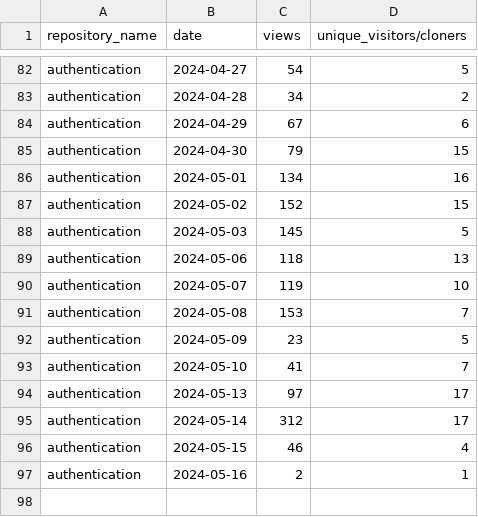
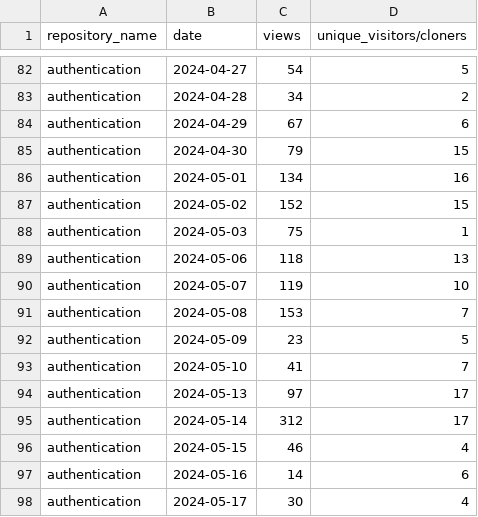
Before and after one commit to jpmorgan-payments/authentication, a CSV file: metrics/traffic-stats-sorted.csv, drawn as a sheet; only a part is shown, gaps mark what is left out.

```diff
--- a/metrics/traffic-stats-sorted.csv
+++ b/metrics/traffic-stats-sorted.csv
@@ -87,3 +87,3 @@ authentication,2024-05-01,134,16
 authentication,2024-05-02,152,15
-authentication,2024-05-03,145,5
+authentication,2024-05-03,75,1
 authentication,2024-05-06,118,13
@@ -96,2 +96,3 @@ authentication,2024-05-14,312,17
 authentication,2024-05-15,46,4
-authentication,2024-05-16,2,1
+authentication,2024-05-16,14,6
+authentication,2024-05-17,30,4
```
Also changed, not shown: metrics/clone-stats-sorted.csv, metrics/clone-stats.csv, 3 other files.
